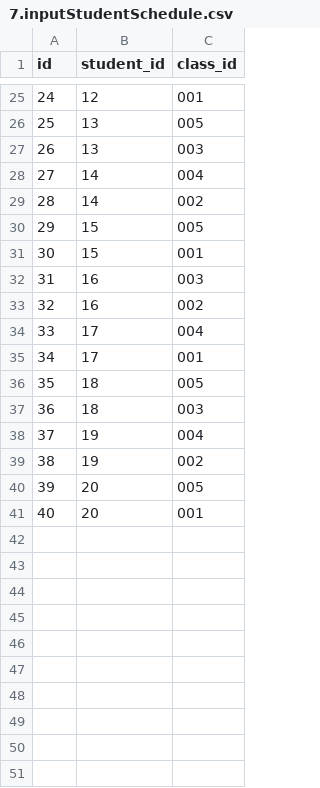
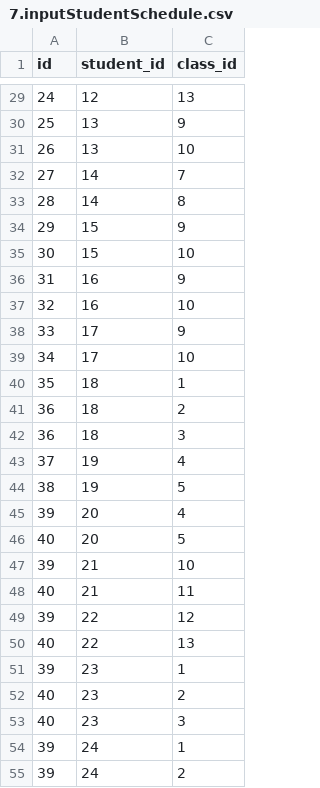
Before and after one commit to ArmadilloCapstone/backend, a CSV file: dolbomi/csv/7.inputStudentSchedule.csv, drawn as a sheet; only a part is shown, gaps mark what is left out; the diff covers the shown part only.

```diff
--- a/dolbomi/csv/7.inputStudentSchedule.csv
+++ b/dolbomi/csv/7.inputStudentSchedule.csv
@@ -25,17 +29,27 @@ id,student_id,class_id
-24,12,001
-25,13,005
-26,13,003
-27,14,004
-28,14,002
-29,15,005
-30,15,001
-31,16,003
-32,16,002
-33,17,004
-34,17,001
-35,18,005
-36,18,003
-37,19,004
-38,19,002
-39,20,005
-40,20,001
+24,12,13
+25,13,9
+26,13,10
+27,14,7
+28,14,8
+29,15,9
+30,15,10
+31,16,9
+32,16,10
+33,17,9
+34,17,10
+35,18,1
+36,18,2
+36,18,3
+37,19,4
+38,19,5
+39,20,4
+40,20,5
+39,21,10
+40,21,11
+39,22,12
+40,22,13
+39,23,1
+40,23,2
+40,23,3
+39,24,1
+39,24,2
```
Also changed, not shown: 17 added rows and 25 edited cells elsewhere in this file, dolbomi/csv/2.inputStudent.csv, dolbomi/csv/4.inputParent.csv, 4 other files.
